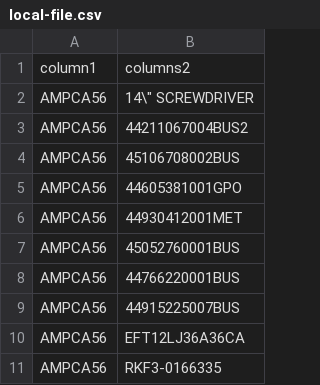
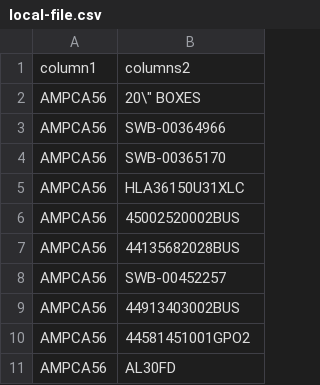
Before and after one commit to fmgarciaa/demo_flow, a CSV file: local-file.csv, drawn as a sheet.

```diff
--- a/local-file.csv
+++ b/local-file.csv
@@ -1,11 +1,11 @@
 column1,columns2
-AMPCA56,"14\"" SCREWDRIVER"
-AMPCA56,44211067004BUS2
-AMPCA56,45106708002BUS
-AMPCA56,44605381001GPO
-AMPCA56,44930412001MET
-AMPCA56,45052760001BUS
-AMPCA56,44766220001BUS
-AMPCA56,44915225007BUS
-AMPCA56,EFT12LJ36A36CA
-AMPCA56,RKF3-0166335
+AMPCA56,"20\"" BOXES"
+AMPCA56,SWB-00364966
+AMPCA56,SWB-00365170
+AMPCA56,HLA36150U31XLC
+AMPCA56,45002520002BUS
+AMPCA56,44135682028BUS
+AMPCA56,SWB-00452257
+AMPCA56,44913403002BUS
+AMPCA56,44581451001GPO2
+AMPCA56,AL30FD
```
Also changed, not shown: 1 other file.
